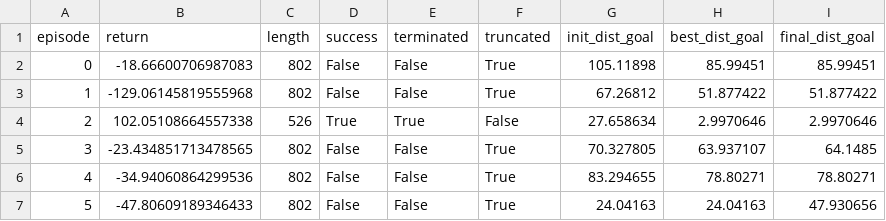
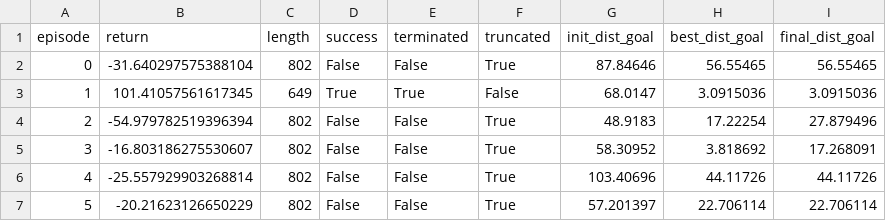
Before and after one commit to Josh012006/NanoGoal-RL, a CSV file: results/ppo_eval.csv, drawn as a sheet; only a part is shown; the diff covers the shown part only.

```diff
--- a/results/ppo_eval.csv
+++ b/results/ppo_eval.csv
@@ -1,7 +1,7 @@
 episode,return,length,success,terminated,truncated,init_dist_goal,best_dist_goal,final_dist_goal
-0,-18.66600706987083,802,False,False,True,105.11898,85.99451,85.99451
-1,-129.06145819555968,802,False,False,True,67.26812,51.877422,51.877422
-2,102.05108664557338,526,True,True,False,27.658634,2.9970646,2.9970646
-3,-23.434851713478565,802,False,False,True,70.327805,63.937107,64.1485
-4,-34.94060864299536,802,False,False,True,83.294655,78.80271,78.80271
-5,-47.80609189346433,802,False,False,True,24.04163,24.04163,47.930656
+0,-31.640297575388104,802,False,False,True,87.84646,56.55465,56.55465
+1,101.41057561617345,649,True,True,False,68.0147,3.0915036,3.0915036
+2,-54.979782519396394,802,False,False,True,48.9183,17.22254,27.879496
+3,-16.803186275530607,802,False,False,True,58.30952,3.818692,17.268091
+4,-25.557929903268814,802,False,False,True,103.40696,44.11726,44.11726
+5,-20.21623126650229,802,False,False,True,57.201397,22.706114,22.706114
```
Also changed, not shown: 82 edited cells elsewhere in this file, 6 other files.
